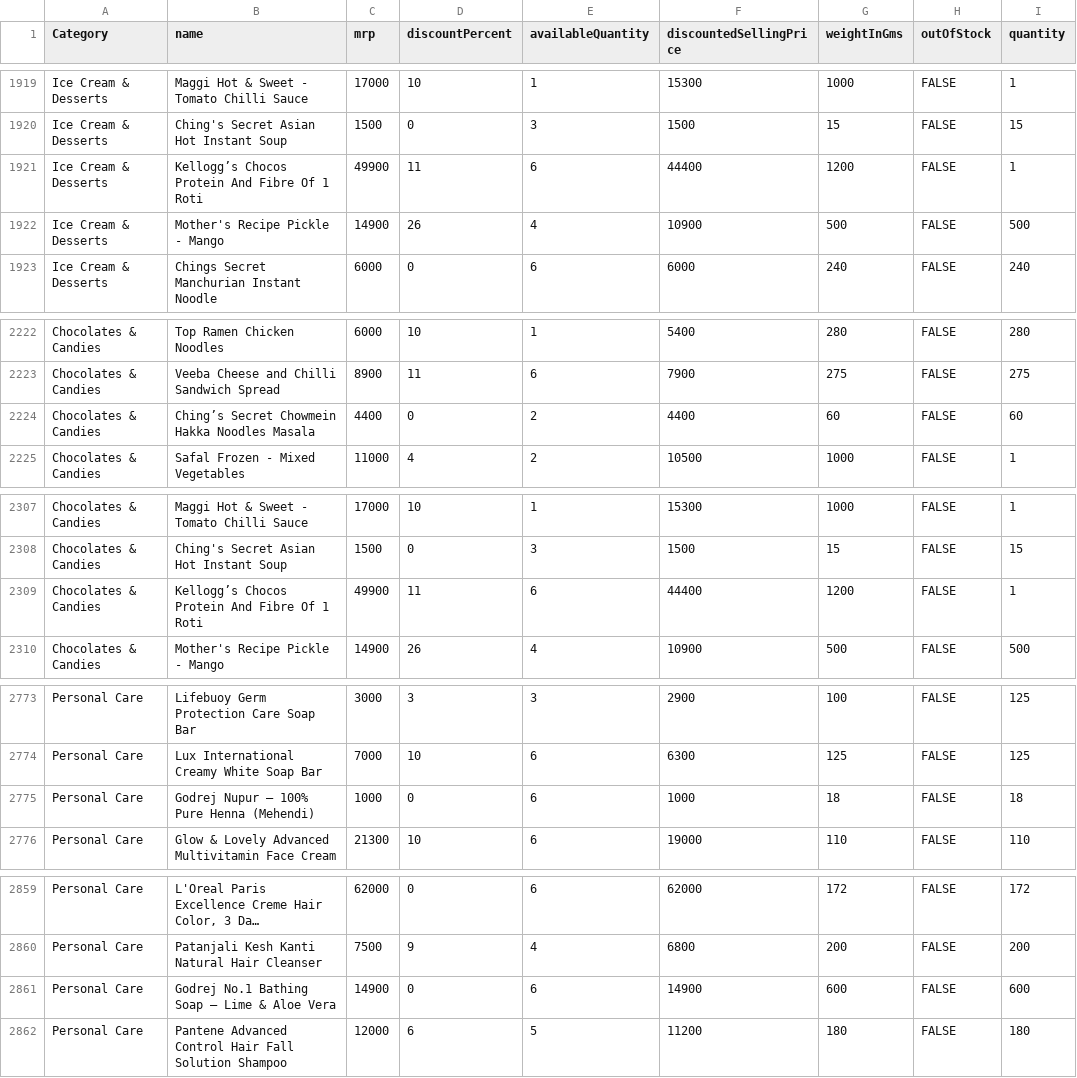
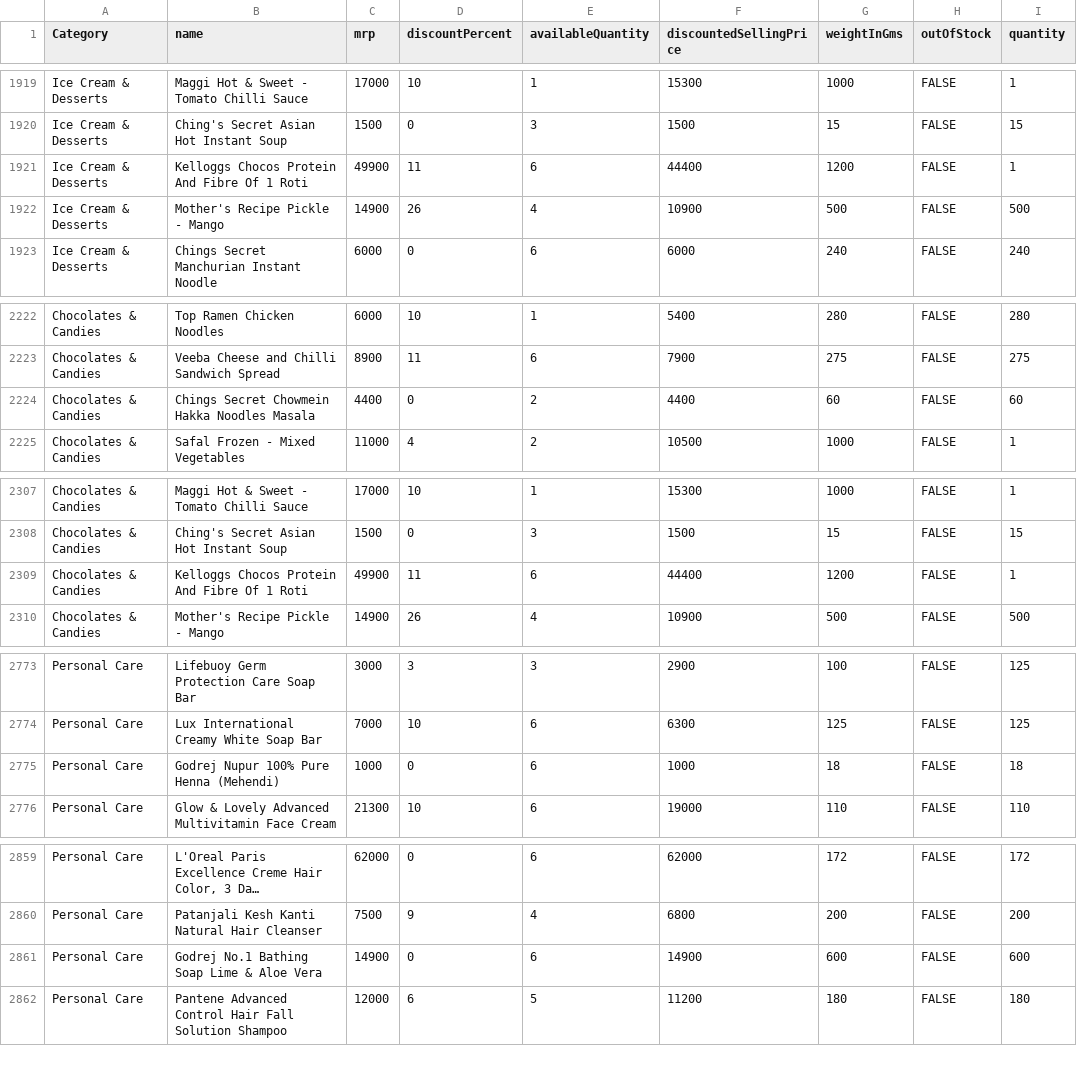
Before and after one commit to tooez4deepak/Zepto-SQL-Project, a CSV file: dataset/zepto.csv, drawn as a sheet; only a part is shown, gaps mark what is left out; long unchanged cells end in …; the diff covers the shown part only; the diff names each change by its address in the sheet, - before the commit and + after, or states it on an @@ line.

```diff
--- a/dataset/zepto.csv
+++ b/dataset/zepto.csv
-B1921 (name): Kellogg’s Chocos Protein And Fibre Of 1 Roti
+B1921 (name): Kelloggs Chocos Protein And Fibre Of 1 Roti
-B2224 (name): Ching’s Secret Chowmein Hakka Noodles Masala
+B2224 (name): Chings Secret Chowmein Hakka Noodles Masala
-B2309 (name): Kellogg’s Chocos Protein And Fibre Of 1 Roti
+B2309 (name): Kelloggs Chocos Protein And Fibre Of 1 Roti
-B2775 (name): Godrej Nupur – 100% Pure Henna (Mehendi)
+B2775 (name): Godrej Nupur 100% Pure Henna (Mehendi)
-B2861 (name): Godrej No.1 Bathing Soap – Lime & Aloe Vera
+B2861 (name): Godrej No.1 Bathing Soap Lime & Aloe Vera
```
Also changed, not shown: 9 edited cells elsewhere in this file.
